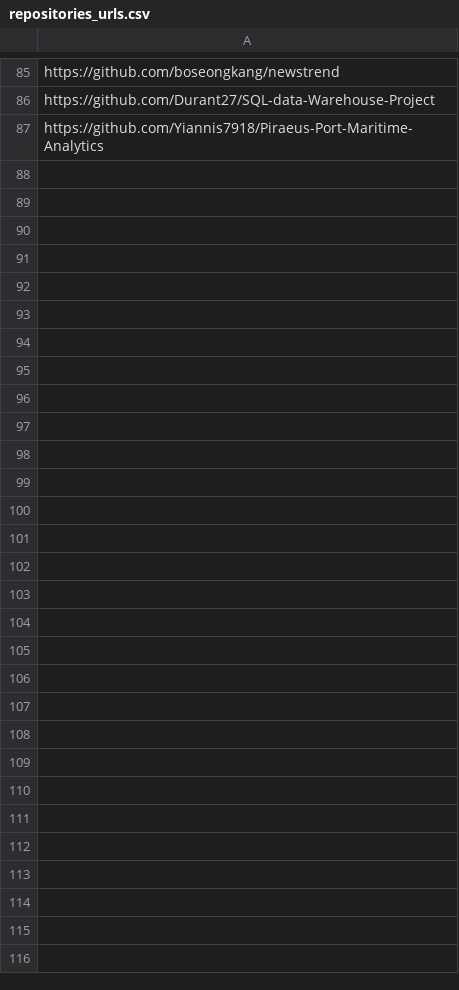
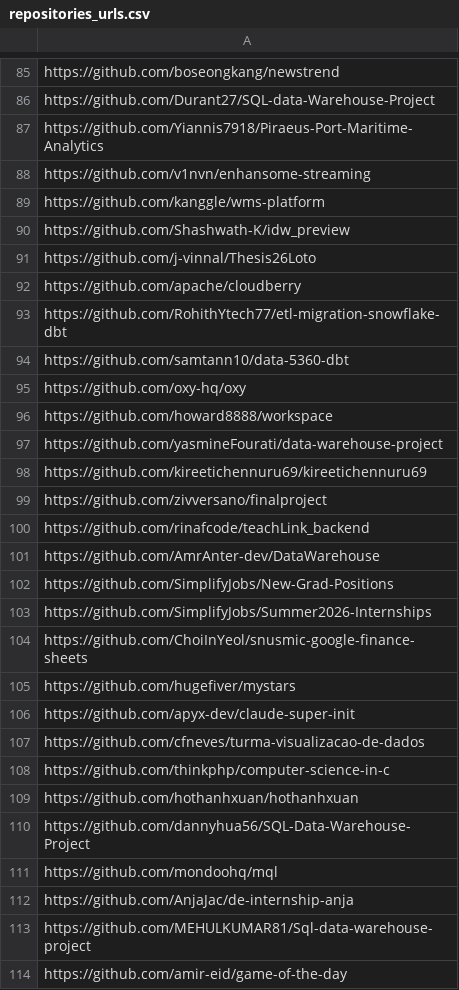
Before and after one commit to aipavlo/github-pulse, a CSV file: data/repositories_urls.csv, drawn as a sheet; only a part is shown, gaps mark what is left out; the diff names each change by its address in the sheet, - before the commit and + after, or states it on an @@ line.

```diff
--- a/data/repositories_urls.csv
+++ b/data/repositories_urls.csv
+row 88: https://github.com/v1nvn/enhansome-streaming
+row 89: https://github.com/kanggle/wms-platform
+row 90: https://github.com/Shashwath-K/idw_preview
+row 91: https://github.com/j-vinnal/Thesis26Loto
+row 92: https://github.com/apache/cloudberry
+row 93: https://github.com/RohithYtech77/etl-migration-snowflake-dbt
+row 94: https://github.com/samtann10/data-5360-dbt
+row 95: https://github.com/oxy-hq/oxy
+row 96: https://github.com/howard8888/workspace
+row 97: https://github.com/yasmineFourati/data-warehouse-project
+row 98: https://github.com/kireetichennuru69/kireetichennuru69
+row 99: https://github.com/zivversano/finalproject
+row 100: https://github.com/rinafcode/teachLink_backend
+row 101: https://github.com/AmrAnter-dev/DataWarehouse
+row 102: https://github.com/SimplifyJobs/New-Grad-Positions
+row 103: https://github.com/SimplifyJobs/Summer2026-Internships
+row 104: https://github.com/ChoiInYeol/snusmic-google-finance-sheets
+row 105: https://github.com/hugefiver/mystars
+row 106: https://github.com/apyx-dev/claude-super-init
+row 107: https://github.com/cfneves/turma-visualizacao-de-dados
+row 108: https://github.com/thinkphp/computer-science-in-c
+row 109: https://github.com/hothanhxuan/hothanhxuan
+row 110: https://github.com/dannyhua56/SQL-Data-Warehouse-Project
+row 111: https://github.com/mondoohq/mql
+row 112: https://github.com/AnjaJac/de-internship-anja
+row 113: https://github.com/MEHULKUMAR81/Sql-data-warehouse-project
+row 114: https://github.com/amir-eid/game-of-the-day
```
Also changed, not shown: evidence/sources/site_data/current/language_summary.csv, evidence/sources/site_data/current/owner_summary.csv, 6 other files.
